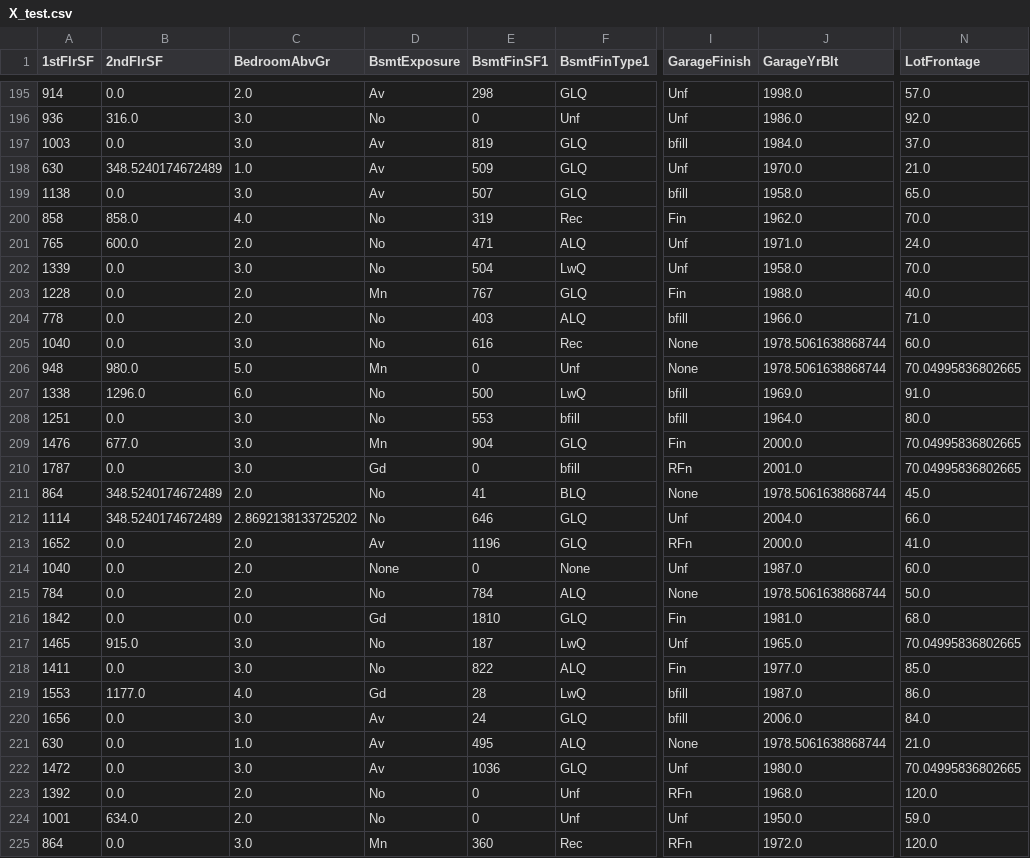
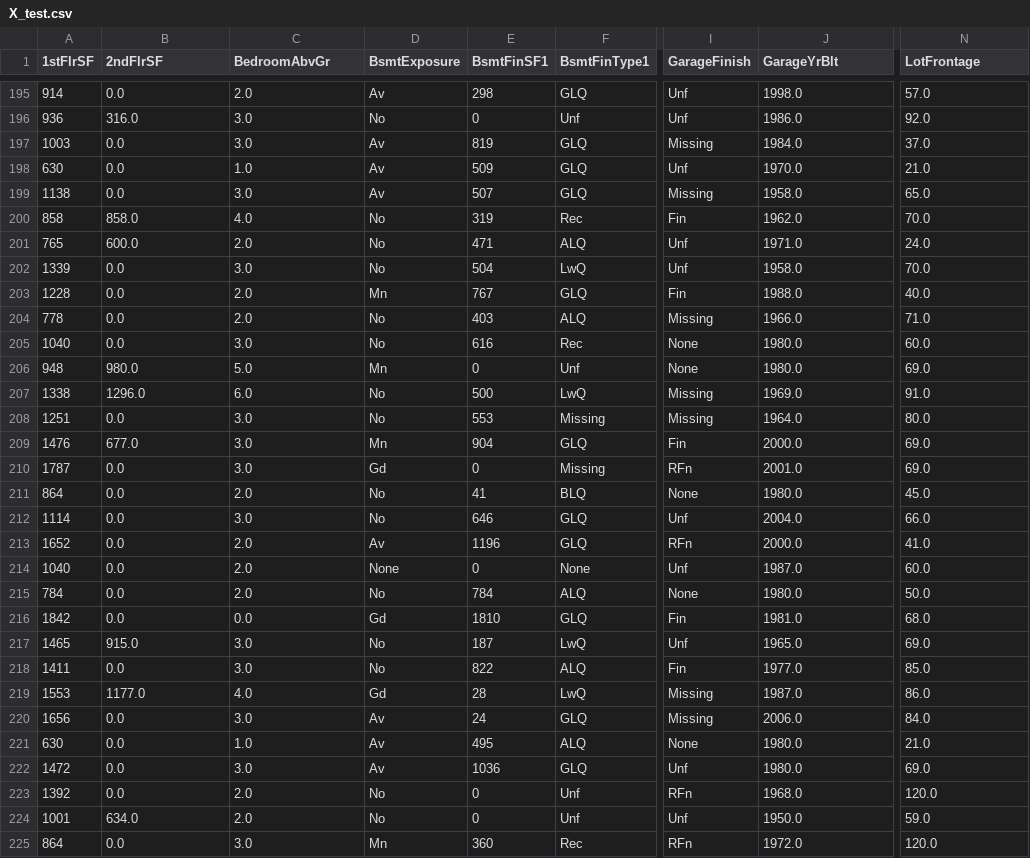
Before and after one commit to iweinacker/Project5_PredictiveAnalytics, a CSV file: outputs/ml_pipeline/predict_saleprice/v1/X_test.csv, drawn as a sheet; only a part is shown, gaps mark what is left out; the diff covers the shown part only; the diff names each change by its address in the sheet, - before the commit and + after, or states it on an @@ line.

```diff
--- a/outputs/ml_pipeline/predict_saleprice/v1/X_test.csv
+++ b/outputs/ml_pipeline/predict_saleprice/v1/X_test.csv
-I197 (GarageFinish): bfill
+I197 (GarageFinish): Missing
-B198 (2ndFlrSF): 348.5240174672489
+B198 (2ndFlrSF): 0.0
-I199 (GarageFinish): bfill
+I199 (GarageFinish): Missing
-I204 (GarageFinish): bfill
+I204 (GarageFinish): Missing
-J205:J206 (GarageYrBlt): 1978.5061638868744
+J205:J206 (GarageYrBlt): 1980.0
-N206 (LotFrontage): 70.04995836802665
+N206 (LotFrontage): 69.0
-I207:I208 (GarageFinish): bfill
+I207:I208 (GarageFinish): Missing
-F208 (BsmtFinType1): bfill
+F208 (BsmtFinType1): Missing
-N209:N210 (LotFrontage): 70.04995836802665
+N209:N210 (LotFrontage): 69.0
-F210 (BsmtFinType1): bfill
+F210 (BsmtFinType1): Missing
-B211:B212 (2ndFlrSF): 348.5240174672489
+B211:B212 (2ndFlrSF): 0.0
-J211 (GarageYrBlt): 1978.5061638868744
+J211 (GarageYrBlt): 1980.0
-C212 (BedroomAbvGr): 2.8692138133725202
+C212 (BedroomAbvGr): 3.0
-J215 (GarageYrBlt): 1978.5061638868744
+J215 (GarageYrBlt): 1980.0
-N217 (LotFrontage): 70.04995836802665
+N217 (LotFrontage): 69.0
-I219:I220 (GarageFinish): bfill
+I219:I220 (GarageFinish): Missing
-J221 (GarageYrBlt): 1978.5061638868744
+J221 (GarageYrBlt): 1980.0
-N222 (LotFrontage): 70.04995836802665
+N222 (LotFrontage): 69.0
```
Also changed, not shown: 148 edited cells elsewhere in this file, outputs/ml_pipeline/predict_saleprice/v1/X_train.csv, 10 other files.
